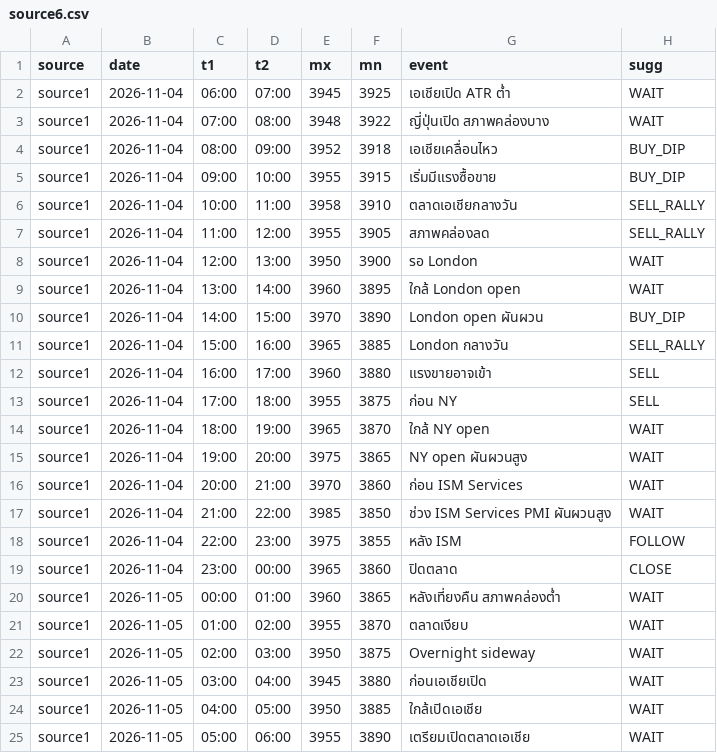
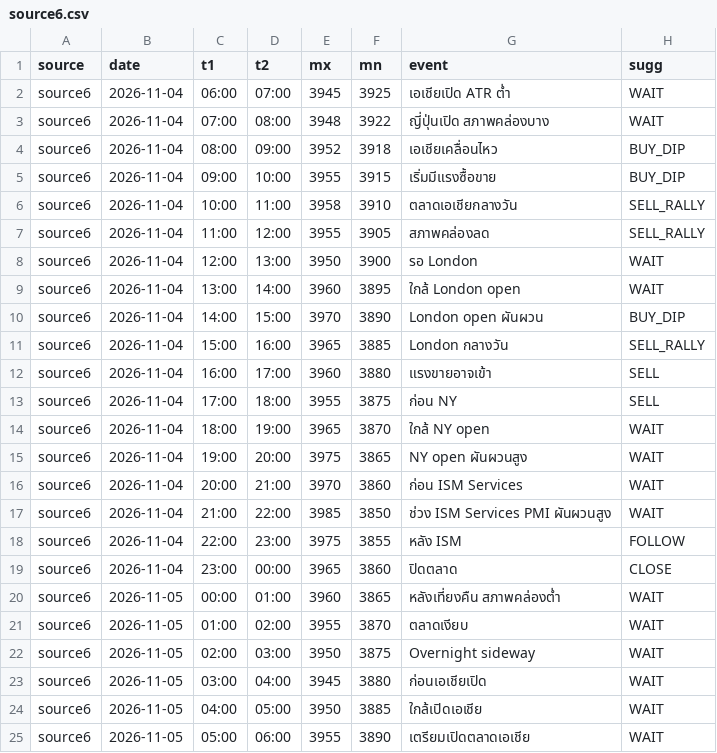
Before and after one commit to seksanta/chart, a CSV file: source6.csv, drawn as a sheet.

Commit message:
Add files via upload

```diff
--- a/source6.csv
+++ b/source6.csv
@@ -1,25 +1,25 @@
 source,date,t1,t2,mx,mn,event,sugg
-source1,2026-11-04,06:00,07:00,3945,3925,เอเชียเปิด ATR ต่ำ,WAIT
-source1,2026-11-04,07:00,08:00,3948,3922,ญี่ปุ่นเปิด สภาพคล่องบาง,WAIT
-source1,2026-11-04,08:00,09:00,3952,3918,เอเชียเคลื่อนไหว,BUY_DIP
-source1,2026-11-04,09:00,10:00,3955,3915,เริ่มมีแรงซื้อขาย,BUY_DIP
-source1,2026-11-04,10:00,11:00,3958,3910,ตลาดเอเชียกลางวัน,SELL_RALLY
-source1,2026-11-04,11:00,12:00,3955,3905,สภาพคล่องลด,SELL_RALLY
-source1,2026-11-04,12:00,13:00,3950,3900,รอ London,WAIT
-source1,2026-11-04,13:00,14:00,3960,3895,ใกล้ London open,WAIT
-source1,2026-11-04,14:00,15:00,3970,3890,London open ผันผวน,BUY_DIP
-source1,2026-11-04,15:00,16:00,3965,3885,London กลางวัน,SELL_RALLY
-source1,2026-11-04,16:00,17:00,3960,3880,แรงขายอาจเข้า,SELL
-source1,2026-11-04,17:00,18:00,3955,3875,ก่อน NY,SELL
-source1,2026-11-04,18:00,19:00,3965,3870,ใกล้ NY open,WAIT
-source1,2026-11-04,19:00,20:00,3975,3865,NY open ผันผวนสูง,WAIT
-source1,2026-11-04,20:00,21:00,3970,3860,ก่อน ISM Services,WAIT
-source1,2026-11-04,21:00,22:00,3985,3850,ช่วง ISM Services PMI ผันผวนสูง,WAIT
-source1,2026-11-04,22:00,23:00,3975,3855,หลัง ISM,FOLLOW
-source1,2026-11-04,23:00,00:00,3965,3860,ปิดตลาด,CLOSE
-source1,2026-11-05,00:00,01:00,3960,3865,หลังเที่ยงคืน สภาพคล่องต่ำ,WAIT
-source1,2026-11-05,01:00,02:00,3955,3870,ตลาดเงียบ,WAIT
-source1,2026-11-05,02:00,03:00,3950,3875,Overnight sideway,WAIT
-source1,2026-11-05,03:00,04:00,3945,3880,ก่อนเอเชียเปิด,WAIT
-source1,2026-11-05,04:00,05:00,3950,3885,ใกล้เปิดเอเชีย,WAIT
-source1,2026-11-05,05:00,06:00,3955,3890,เตรียมเปิดตลาดเอเชีย,WAIT
+source6,2026-11-04,06:00,07:00,3945,3925,เอเชียเปิด ATR ต่ำ,WAIT
+source6,2026-11-04,07:00,08:00,3948,3922,ญี่ปุ่นเปิด สภาพคล่องบาง,WAIT
+source6,2026-11-04,08:00,09:00,3952,3918,เอเชียเคลื่อนไหว,BUY_DIP
+source6,2026-11-04,09:00,10:00,3955,3915,เริ่มมีแรงซื้อขาย,BUY_DIP
+source6,2026-11-04,10:00,11:00,3958,3910,ตลาดเอเชียกลางวัน,SELL_RALLY
+source6,2026-11-04,11:00,12:00,3955,3905,สภาพคล่องลด,SELL_RALLY
+source6,2026-11-04,12:00,13:00,3950,3900,รอ London,WAIT
+source6,2026-11-04,13:00,14:00,3960,3895,ใกล้ London open,WAIT
+source6,2026-11-04,14:00,15:00,3970,3890,London open ผันผวน,BUY_DIP
+source6,2026-11-04,15:00,16:00,3965,3885,London กลางวัน,SELL_RALLY
+source6,2026-11-04,16:00,17:00,3960,3880,แรงขายอาจเข้า,SELL
+source6,2026-11-04,17:00,18:00,3955,3875,ก่อน NY,SELL
+source6,2026-11-04,18:00,19:00,3965,3870,ใกล้ NY open,WAIT
+source6,2026-11-04,19:00,20:00,3975,3865,NY open ผันผวนสูง,WAIT
+source6,2026-11-04,20:00,21:00,3970,3860,ก่อน ISM Services,WAIT
+source6,2026-11-04,21:00,22:00,3985,3850,ช่วง ISM Services PMI ผันผวนสูง,WAIT
+source6,2026-11-04,22:00,23:00,3975,3855,หลัง ISM,FOLLOW
+source6,2026-11-04,23:00,00:00,3965,3860,ปิดตลาด,CLOSE
+source6,2026-11-05,00:00,01:00,3960,3865,หลังเที่ยงคืน สภาพคล่องต่ำ,WAIT
+source6,2026-11-05,01:00,02:00,3955,3870,ตลาดเงียบ,WAIT
+source6,2026-11-05,02:00,03:00,3950,3875,Overnight sideway,WAIT
+source6,2026-11-05,03:00,04:00,3945,3880,ก่อนเอเชียเปิด,WAIT
+source6,2026-11-05,04:00,05:00,3950,3885,ใกล้เปิดเอเชีย,WAIT
+source6,2026-11-05,05:00,06:00,3955,3890,เตรียมเปิดตลาดเอเชีย,WAIT
```
